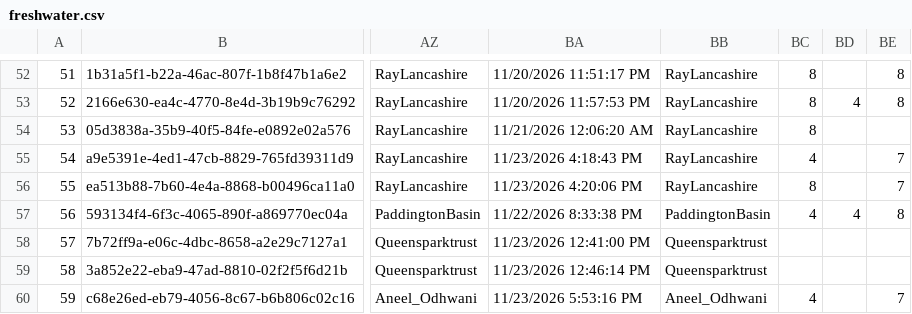
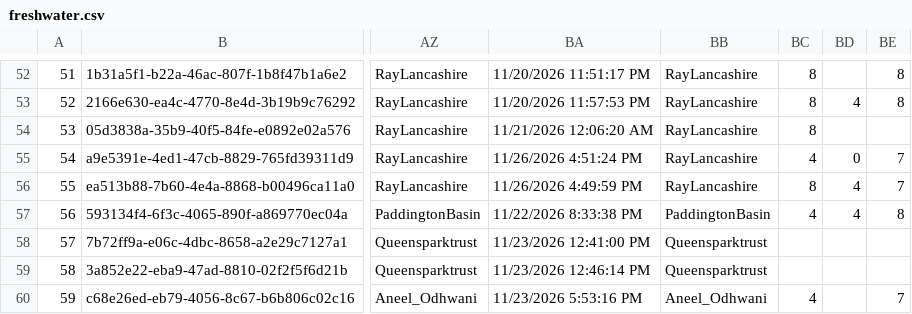
Before and after one commit to raylancashire/queens-park-canal-map, a CSV file: freshwater.csv, drawn as a sheet; only a part is shown, gaps mark what is left out; the diff names each change by its address in the sheet, - before the commit and + after, or states it on an @@ line.

```diff
--- a/freshwater.csv
+++ b/freshwater.csv
-BA55: 11/23/2026 4:18:43 PM
+BA55: 11/26/2026 4:51:24 PM
-BD55: (empty)
+BD55: 0
-BA56: 11/23/2026 4:20:06 PM
+BA56: 11/26/2026 4:49:59 PM
-BD56: (empty)
+BD56: 4
```
Also changed, not shown: 1 other file.
